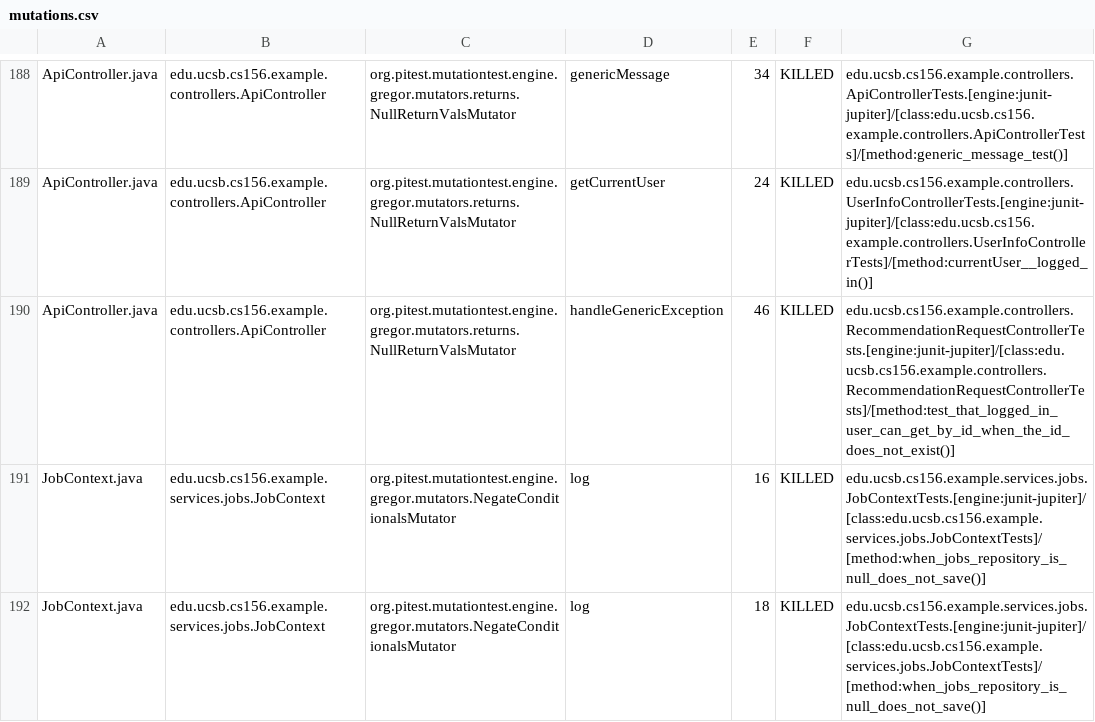
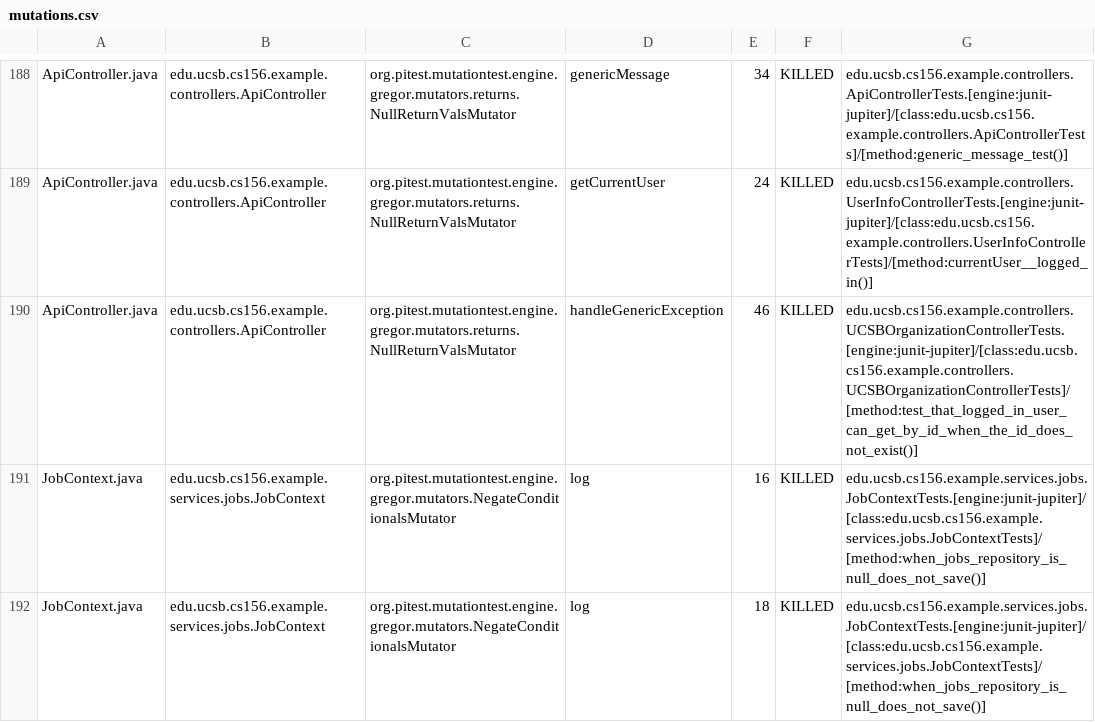
Before and after one commit to ucsb-cs156-f26/team02-f26-13, a CSV file: prs/140/pitest/mutations.csv, drawn as a sheet; only a part is shown, gaps mark what is left out.

Commit message:
Deploying to gh-pages from @ ucsb-cs156-f26/team02-f26-13@29025694eccafa1b64484c6c6bbdec5f56ce93ca 🚀

```diff
--- a/prs/140/pitest/mutations.csv
+++ b/prs/140/pitest/mutations.csv
@@ -189,3 +189,3 @@ ApiController.java,edu.ucsb.cs156.example.controllers.ApiController,org.pitest.m
 ApiController.java,edu.ucsb.cs156.example.controllers.ApiController,org.pitest.mutationtest.engine.gregor.mutators.returns.NullReturnValsMutator,getCurrentUser,24,KILLED,edu.ucsb.cs156.example.controllers.UserInfoControllerTests.[engine:junit-jupiter]/[class:edu.ucsb.cs156.example.controllers.UserInfoControllerTests]/[method:currentUser__logged_in()]
-ApiController.java,edu.ucsb.cs156.example.controllers.ApiController,org.pitest.mutationtest.engine.gregor.mutators.returns.NullReturnValsMutator,handleGenericException,46,KILLED,edu.ucsb.cs156.example.controllers.RecommendationRequestControllerTests.[engine:junit-jupiter]/[class:edu.ucsb.cs156.example.controllers.RecommendationRequestControllerTests]/[method:test_that_logged_in_user_can_get_by_id_when_the_id_does_not_exist()]
+ApiController.java,edu.ucsb.cs156.example.controllers.ApiController,org.pitest.mutationtest.engine.gregor.mutators.returns.NullReturnValsMutator,handleGenericException,46,KILLED,edu.ucsb.cs156.example.controllers.UCSBOrganizationControllerTests.[engine:junit-jupiter]/[class:edu.ucsb.cs156.example.controllers.UCSBOrganizationControllerTests]/[method:test_that_logged_in_user_can_get_by_id_when_the_id_does_not_exist()]
 JobContext.java,edu.ucsb.cs156.example.services.jobs.JobContext,org.pitest.mutationtest.engine.gregor.mutators.NegateConditionalsMutator,log,16,KILLED,edu.ucsb.cs156.example.services.jobs.JobContextTests.[engine:junit-jupiter]/[class:edu.ucsb.cs156.example.services.jobs.JobContextTests]/[method:when_jobs_repository_is_null_does_not_save()]
```
Also changed, not shown: 22 other files.
